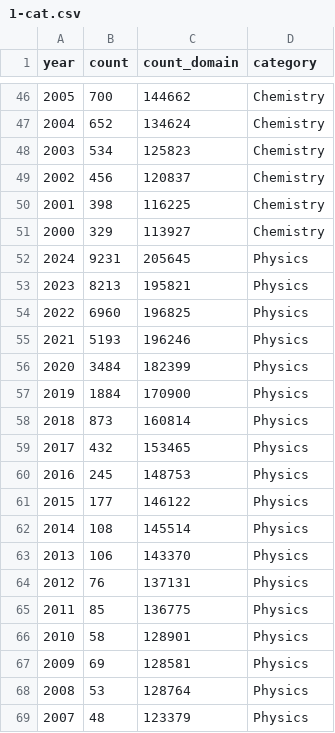
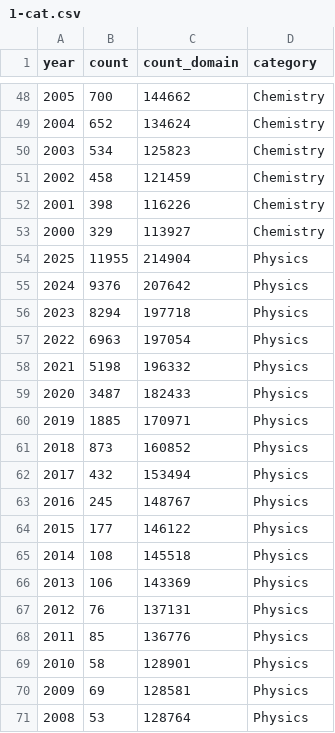
Before and after one commit to blaiszik/ml_publication_charts, a CSV file: data/1-cat.csv, drawn as a sheet; only a part is shown, gaps mark what is left out; the shorter side is filled out with more unchanged rows; the diff covers the shown part only.

```diff
--- a/data/1-cat.csv
+++ b/data/1-cat.csv
@@ -48,19 +50,20 @@
 2003,534,125823,Chemistry
-2002,456,120837,Chemistry
-2001,398,116225,Chemistry
+2002,458,121459,Chemistry
+2001,398,116226,Chemistry
 2000,329,113927,Chemistry
-2024,9231,205645,Physics
-2023,8213,195821,Physics
-2022,6960,196825,Physics
-2021,5193,196246,Physics
-2020,3484,182399,Physics
-2019,1884,170900,Physics
-2018,873,160814,Physics
-2017,432,153465,Physics
-2016,245,148753,Physics
+2025,11955,214904,Physics
+2024,9376,207642,Physics
+2023,8294,197718,Physics
+2022,6963,197054,Physics
+2021,5198,196332,Physics
+2020,3487,182433,Physics
+2019,1885,170971,Physics
+2018,873,160852,Physics
+2017,432,153494,Physics
+2016,245,148767,Physics
 2015,177,146122,Physics
-2014,108,145514,Physics
-2013,106,143370,Physics
+2014,108,145518,Physics
+2013,106,143369,Physics
 2012,76,137131,Physics
-2011,85,136775,Physics
+2011,85,136776,Physics
 2010,58,128901,Physics
```
Also changed, not shown: 10 added rows, 8 removed rows and 23 edited cells elsewhere in this file, 3 other files.
